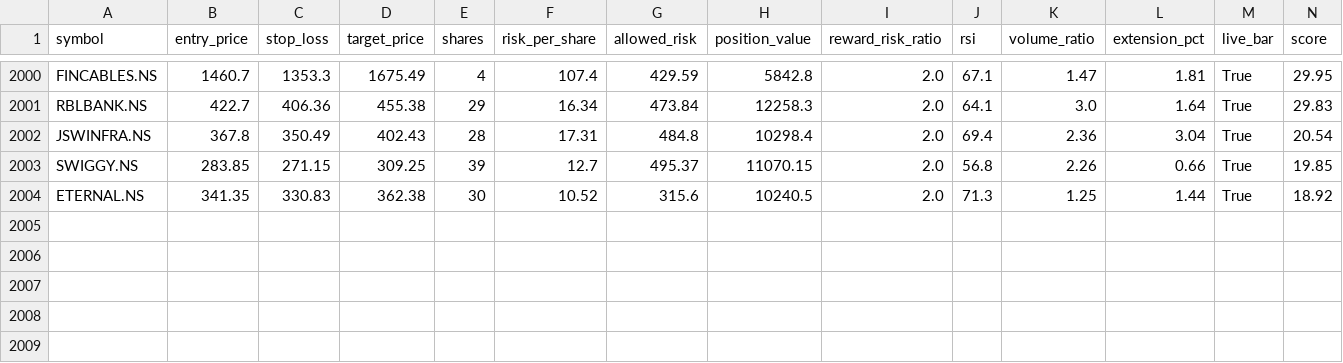
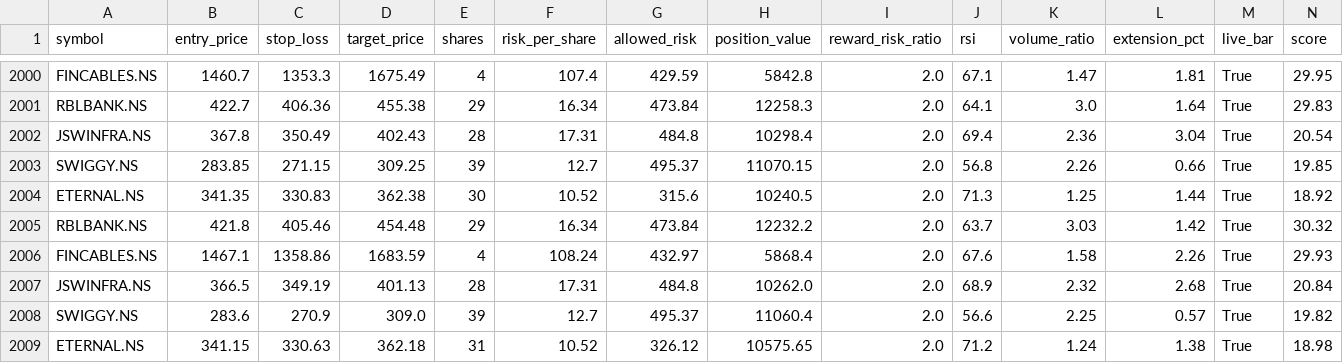
Before and after one commit to eeshanshukla12-star/nse_screener_1_.py, a CSV file: signals_log.csv, drawn as a sheet; only a part is shown, gaps mark what is left out; rows hold the shown columns only; the diff names each change by its address in the sheet, - before the commit and + after, or states it on an @@ line.

Commit message:
Update signal log [skip ci]

```diff
--- a/signals_log.csv
+++ b/signals_log.csv
+row 2005: RBLBANK.NS | 421.8 | 405.46 | 454.48 | 29 | 16.34 | 473.84 | 12232.2 | 2.0 | 63.7 | 3.03 | 1.42 | True | 30.32
+row 2006: FINCABLES.NS | 1467.1 | 1358.86 | 1683.59 | 4 | 108.24 | 432.97 | 5868.4 | 2.0 | 67.6 | 1.58 | 2.26 | True | 29.93
+row 2007: JSWINFRA.NS | 366.5 | 349.19 | 401.13 | 28 | 17.31 | 484.8 | 10262.0 | 2.0 | 68.9 | 2.32 | 2.68 | True | 20.84
+row 2008: SWIGGY.NS | 283.6 | 270.9 | 309.0 | 39 | 12.7 | 495.37 | 11060.4 | 2.0 | 56.6 | 2.25 | 0.57 | True | 19.82
+row 2009: ETERNAL.NS | 341.15 | 330.63 | 362.18 | 31 | 10.52 | 326.12 | 10575.65 | 2.0 | 71.2 | 1.24 | 1.38 | True | 18.98
```
